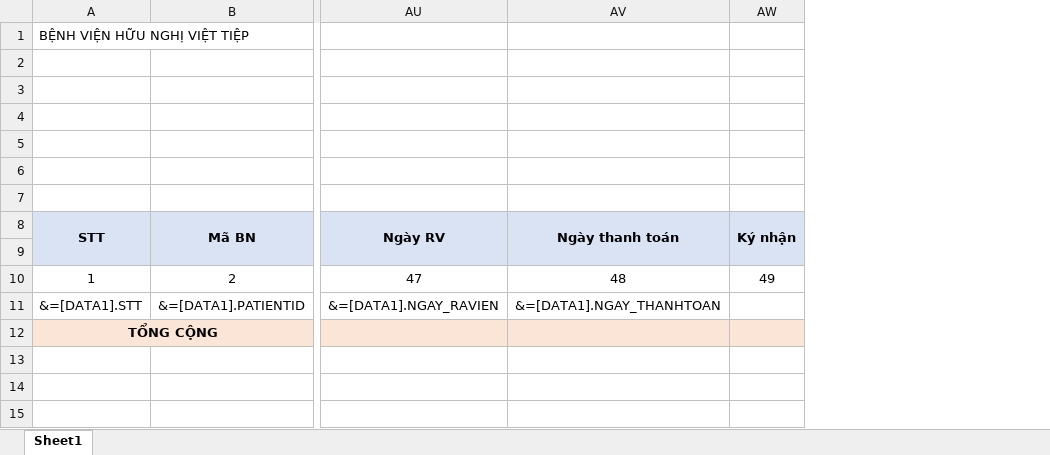
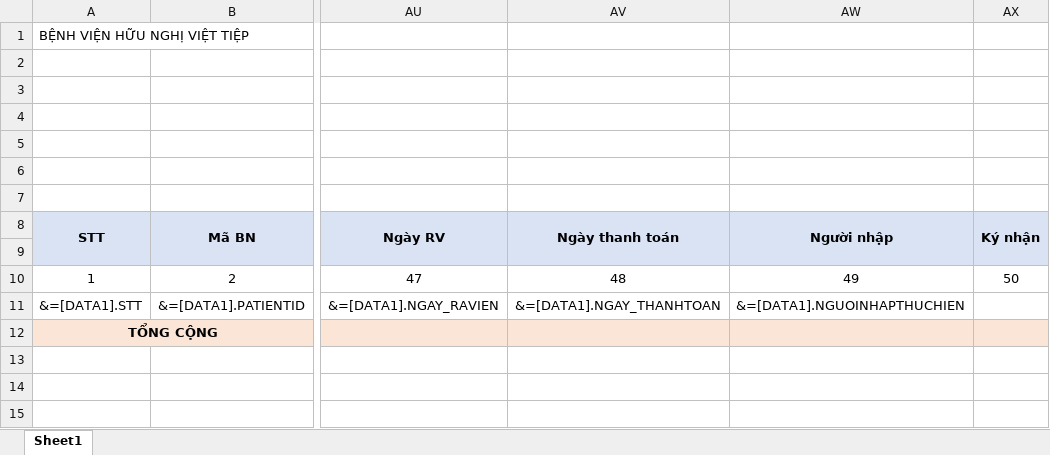
Before and after one commit to gaconleocay/MedicalLink, an Excel workbook: MedicalLink/Templates/BC_PhauThuatThuThuat_CHUNG.xlsx, sheet Sheet1, drawn as a sheet; only a part is shown, gaps mark what is left out; values as stored, in another font and other column widths than the file's, no borders; addresses are those after the commit; the diff names each change by its address in the sheet, - before the commit and + after, or states it on an @@ line.

```diff
--- a/MedicalLink/Templates/BC_PhauThuatThuThuat_CHUNG.xlsx (sheet Sheet1)
+++ b/MedicalLink/Templates/BC_PhauThuatThuThuat_CHUNG.xlsx (sheet Sheet1)
+column AW (Người nhập), rows 10-11: 49 | &=[DATA1].NGUOINHAPTHUCHIEN
-AX10 (Ký nhận): 49
+AX10 (Ký nhận): 50
```
Also changed, not shown: MedicalLink/Templates/BC_PhauThuatThuThuat_GMHT.xlsx, MedicalLink/Templates/BC_PhauThuatThuThuat_MAT.xlsx, 39 other files.
